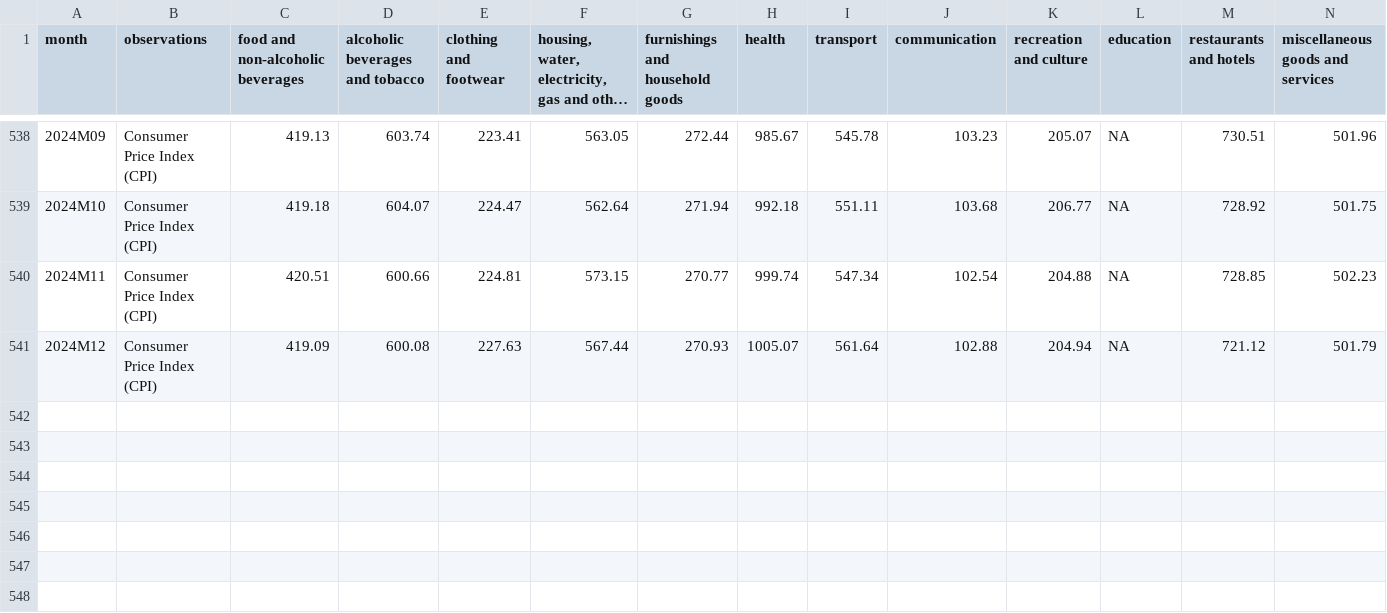
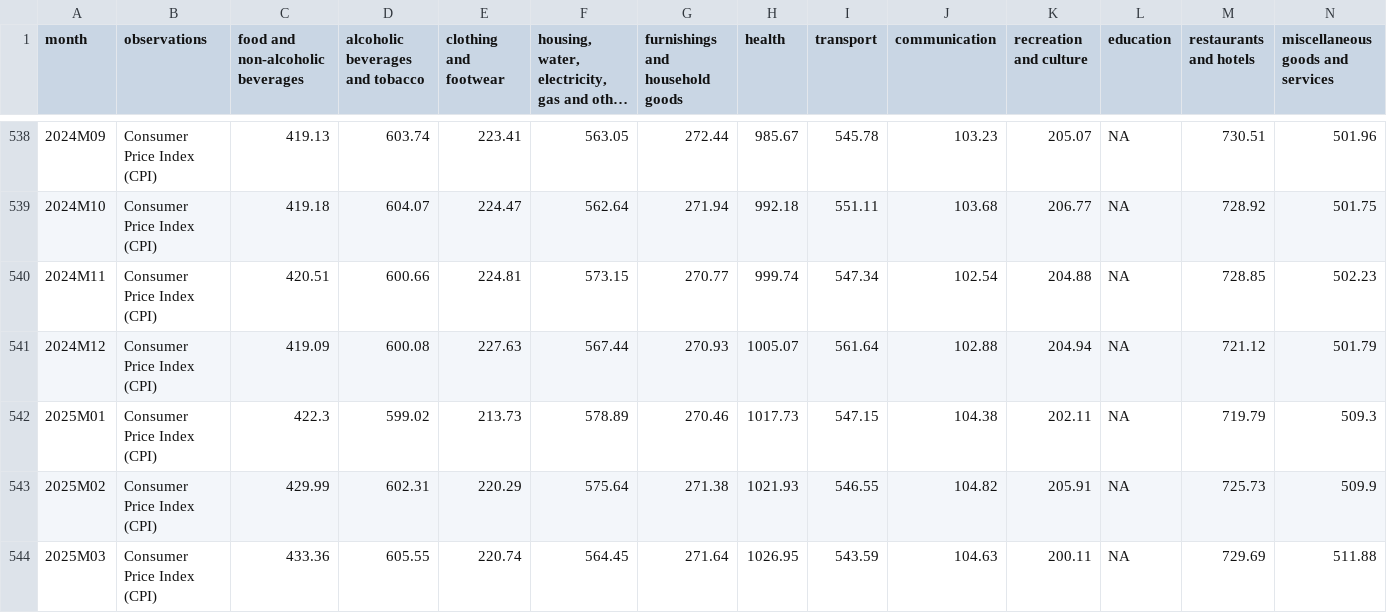
Before and after one commit to koala828/Automated-ETL-Pipeline, a CSV file: Raw/KPIproductgroups.csv, drawn as a sheet; only a part is shown, gaps mark what is left out; long unchanged cells end in ….

```diff
--- a/Raw/KPIproductgroups.csv
+++ b/Raw/KPIproductgroups.csv
@@ -541 +541,4 @@
 "2024M12","Consumer Price Index (CPI)",419.09,600.08,227.63,567.44,270.93,1005.07,561.64,102.88,204.94,NA,721.12,501.79
+"2025M01","Consumer Price Index (CPI)",422.3,599.02,213.73,578.89,270.46,1017.73,547.15,104.38,202.11,NA,719.79,509.3
+"2025M02","Consumer Price Index (CPI)",429.99,602.31,220.29,575.64,271.38,1021.93,546.55,104.82,205.91,NA,725.73,509.9
+"2025M03","Consumer Price Index (CPI)",433.36,605.55,220.74,564.45,271.64,1026.95,543.59,104.63,200.11,NA,729.69,511.88
```
Also changed, not shown: Data/baro.csv, Data/merged.csv, 11 other files.
